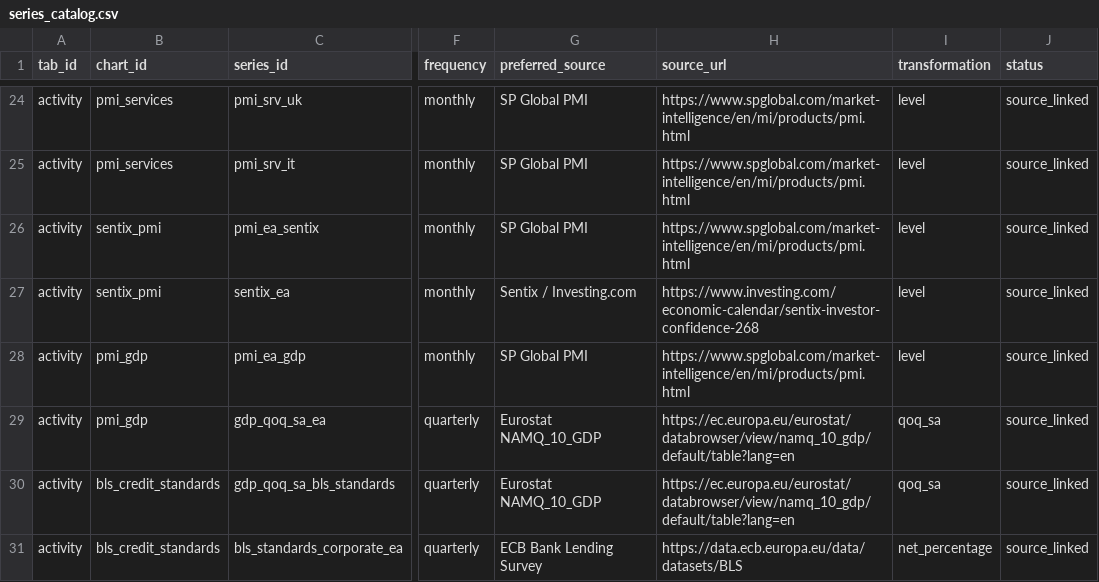
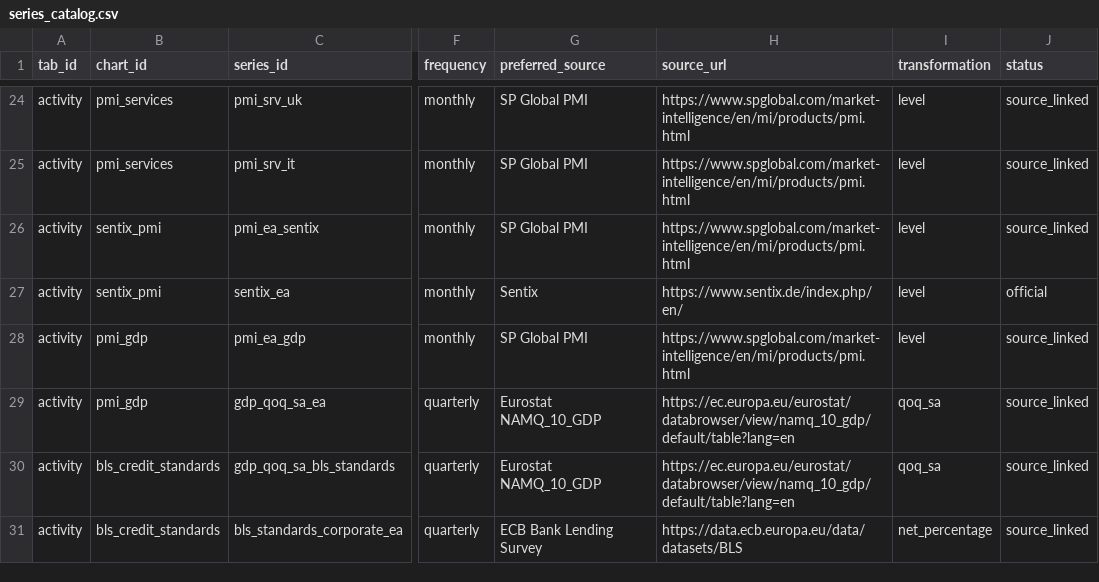
Before and after one commit to aliceodrumond/EuropeMonitor, a CSV file: config/series_catalog.csv, drawn as a sheet; only a part is shown, gaps mark what is left out; the diff names each change by its address in the sheet, - before the commit and + after, or states it on an @@ line.

Commit message:
Fix Sentix September update and official source

```diff
--- a/config/series_catalog.csv
+++ b/config/series_catalog.csv
-G27 (preferred_source): Sentix / Investing.com
+G27 (preferred_source): Sentix
-H27 (source_url): https://www.investing.com/economic-calendar/sentix-investor-confidence-268
+H27 (source_url): https://www.sentix.de/index.php/en/
-J27 (status): source_linked
+J27 (status): official
```
Also changed, not shown: public/data/ecb_speakers.csv, 4 other files.
